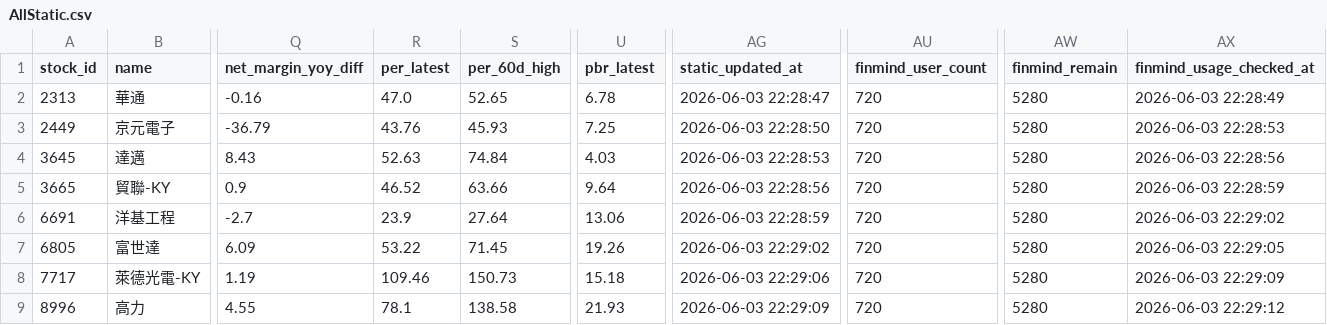
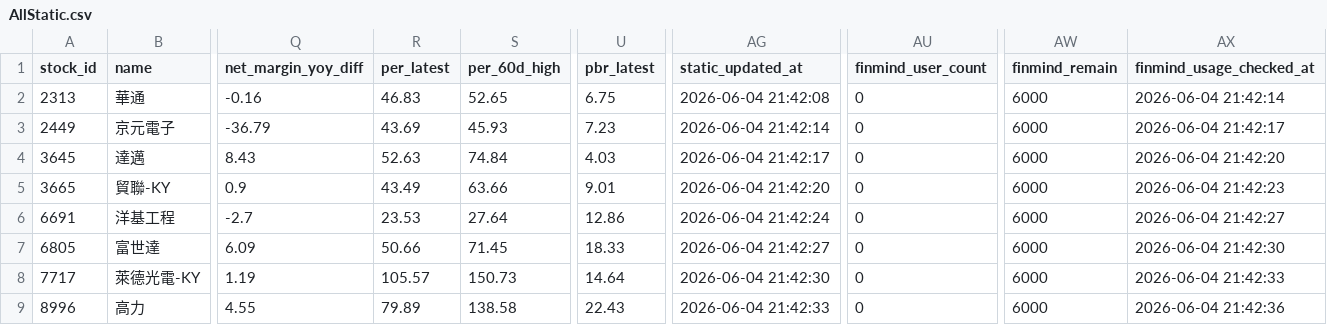
Before and after one commit to ONicole0101/Marks, a CSV file: AllStatic.csv, drawn as a sheet; only a part is shown, gaps mark what is left out; the diff names each change by its address in the sheet, - before the commit and + after, or states it on an @@ line.

```diff
--- a/AllStatic.csv
+++ b/AllStatic.csv
-R2 (per_latest): 47.0
+R2 (per_latest): 46.83
-U2 (pbr_latest): 6.78
+U2 (pbr_latest): 6.75
-AG2 (static_updated_at): 2026-06-03 22:28:47
+AG2 (static_updated_at): 2026-06-04 21:42:08
-AU2:AU9 (finmind_user_count): 720
+AU2:AU9 (finmind_user_count): 0
-AW2:AW9 (finmind_remain): 5280
+AW2:AW9 (finmind_remain): 6000
-AX2 (finmind_usage_checked_at): 2026-06-03 22:28:49
+AX2 (finmind_usage_checked_at): 2026-06-04 21:42:14
-R3 (per_latest): 43.76
+R3 (per_latest): 43.69
-U3 (pbr_latest): 7.25
+U3 (pbr_latest): 7.23
-AG3 (static_updated_at): 2026-06-03 22:28:50
+AG3 (static_updated_at): 2026-06-04 21:42:14
-AX3 (finmind_usage_checked_at): 2026-06-03 22:28:53
+AX3 (finmind_usage_checked_at): 2026-06-04 21:42:17
-AG4 (static_updated_at): 2026-06-03 22:28:53
+AG4 (static_updated_at): 2026-06-04 21:42:17
-AX4 (finmind_usage_checked_at): 2026-06-03 22:28:56
+AX4 (finmind_usage_checked_at): 2026-06-04 21:42:20
-R5 (per_latest): 46.52
+R5 (per_latest): 43.49
-U5 (pbr_latest): 9.64
+U5 (pbr_latest): 9.01
-AG5 (static_updated_at): 2026-06-03 22:28:56
+AG5 (static_updated_at): 2026-06-04 21:42:20
-AX5 (finmind_usage_checked_at): 2026-06-03 22:28:59
+AX5 (finmind_usage_checked_at): 2026-06-04 21:42:23
-R6 (per_latest): 23.9
+R6 (per_latest): 23.53
-U6 (pbr_latest): 13.06
+U6 (pbr_latest): 12.86
-AG6 (static_updated_at): 2026-06-03 22:28:59
+AG6 (static_updated_at): 2026-06-04 21:42:24
-AX6 (finmind_usage_checked_at): 2026-06-03 22:29:02
+AX6 (finmind_usage_checked_at): 2026-06-04 21:42:27
-R7 (per_latest): 53.22
+R7 (per_latest): 50.66
-U7 (pbr_latest): 19.26
+U7 (pbr_latest): 18.33
-AG7 (static_updated_at): 2026-06-03 22:29:02
+AG7 (static_updated_at): 2026-06-04 21:42:27
-AX7 (finmind_usage_checked_at): 2026-06-03 22:29:05
+AX7 (finmind_usage_checked_at): 2026-06-04 21:42:30
-R8 (per_latest): 109.46
+R8 (per_latest): 105.57
-U8 (pbr_latest): 15.18
+U8 (pbr_latest): 14.64
-AG8 (static_updated_at): 2026-06-03 22:29:06
+AG8 (static_updated_at): 2026-06-04 21:42:30
-AX8 (finmind_usage_checked_at): 2026-06-03 22:29:09
+AX8 (finmind_usage_checked_at): 2026-06-04 21:42:33
-R9 (per_latest): 78.1
+R9 (per_latest): 79.89
-U9 (pbr_latest): 21.93
+U9 (pbr_latest): 22.43
-AG9 (static_updated_at): 2026-06-03 22:29:09
+AG9 (static_updated_at): 2026-06-04 21:42:33
-AX9 (finmind_usage_checked_at): 2026-06-03 22:29:12
+AX9 (finmind_usage_checked_at): 2026-06-04 21:42:36
```
